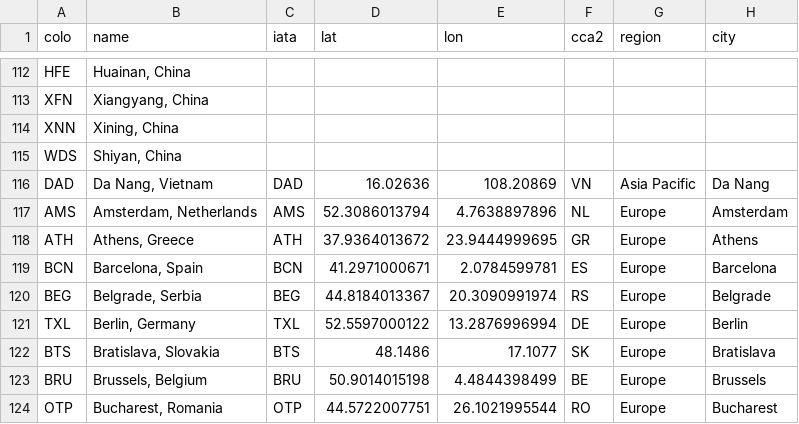
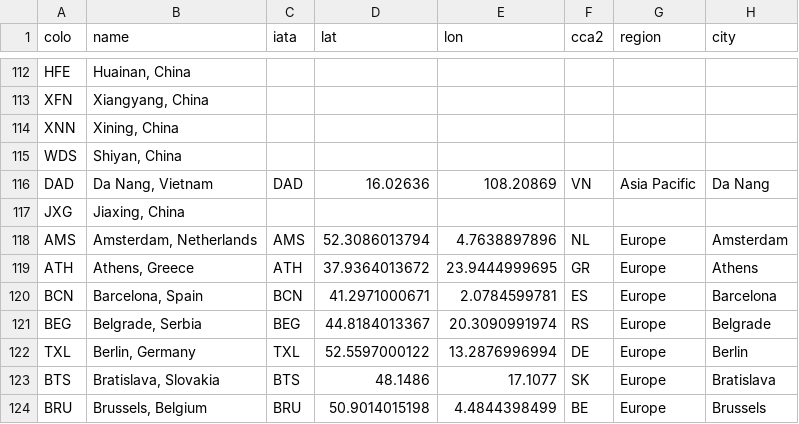
Before and after one commit to troymjones/cloudflare-colo-list, a CSV file: DC-Colos.csv, drawn as a sheet; only a part is shown, gaps mark what is left out; the shorter side is filled out with more unchanged rows; the diff names each change by its address in the sheet, - before the commit and + after, or states it on an @@ line.

```diff
--- a/DC-Colos.csv
+++ b/DC-Colos.csv
+row 117: JXG | Jiaxing, China
```
Also changed, not shown: 1 other file.
